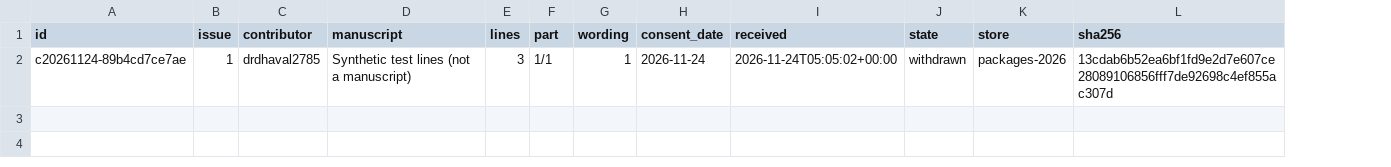
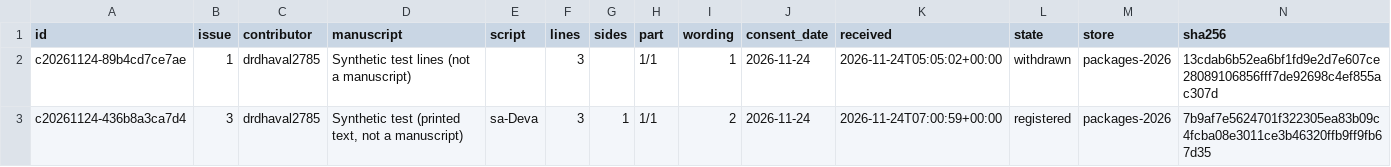
Before and after one commit to drdhaval2785/manuscribe-contributions, a TSV file: register.tsv, drawn as a sheet; only a part is shown; rows hold the shown columns only; the diff names each change by its address in the sheet, - before the commit and + after, or states it on an @@ line.

```diff
--- a/register.tsv
+++ b/register.tsv
+column E (script), empty
+column G (sides), empty
+row 3: c20261124-436b8a3ca7d4 | 3 | drdhaval2785 | Synthetic test (printed text, not a manuscript) | sa-Deva | 3 | 1 | 1/1 | 2 | 2026-11-24 | 2026-11-24T07:00:59+00:00 | registered | packages-2026 | 7b9af7e5624701f322305ea83b09c4fcba08e3011ce3b46320ffb9ff9fb67d35
```
